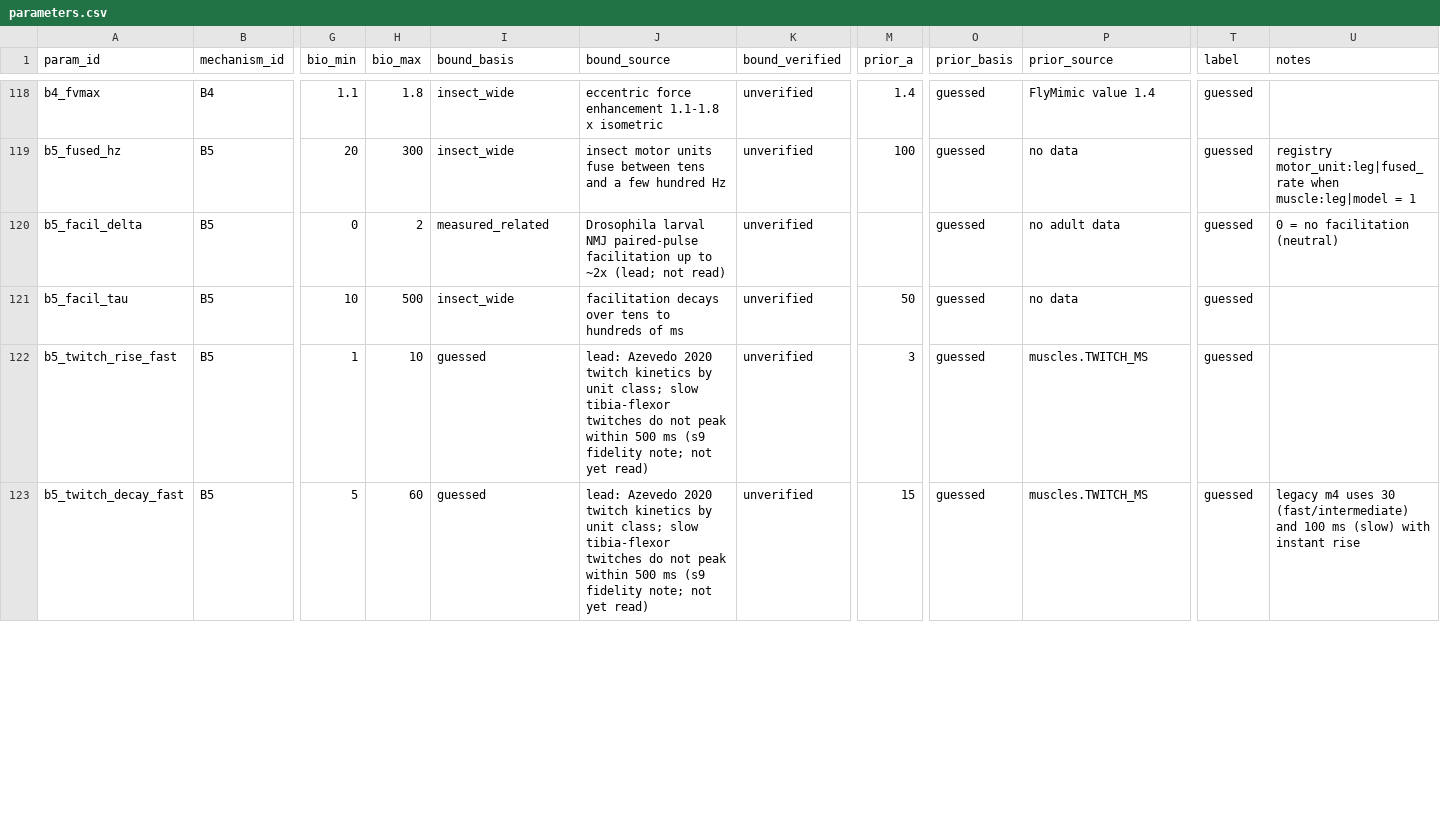
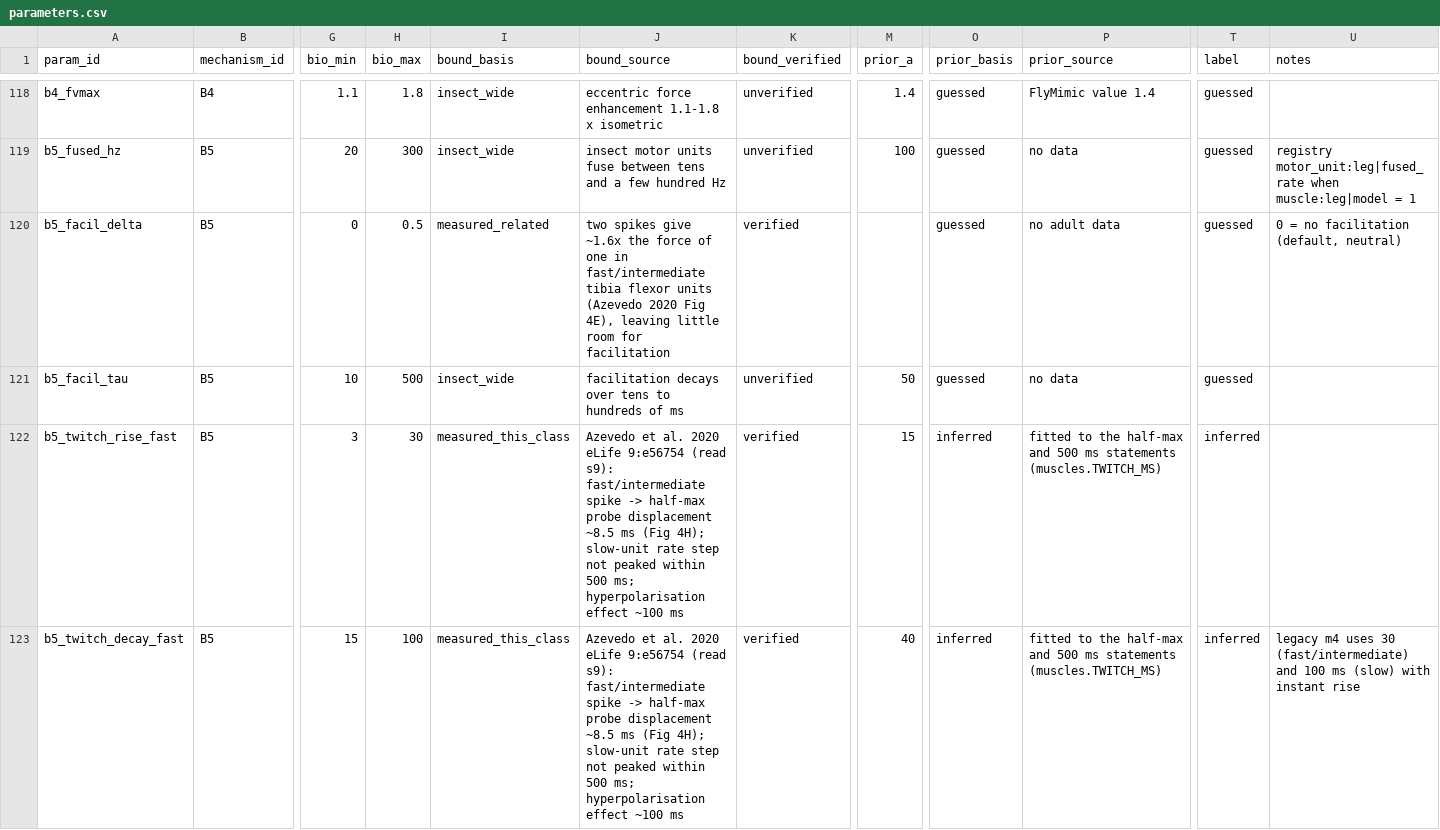
Before and after one commit to bengreff/fly-emulation, a CSV file: data/model/parameters.csv, drawn as a sheet; only a part is shown, gaps mark what is left out; the diff covers the shown part only; the diff names each change by its address in the sheet, - before the commit and + after, or states it on an @@ line.

```diff
--- a/data/model/parameters.csv
+++ b/data/model/parameters.csv
-H120 (bio_max): 2
+H120 (bio_max): 0.5
-J120 (bound_source): Drosophila larval NMJ paired-pulse facilitation up to ~2x (lead; not read)
+J120 (bound_source): two spikes give ~1.6x the force of one in fast/intermediate tibia flexor units (Azevedo 2020 Fig 4E), leaving little room for facilitation
-K120 (bound_verified): unverified
+K120 (bound_verified): verified
-U120 (notes): 0 = no facilitation (neutral)
+U120 (notes): 0 = no facilitation (default, neutral)
-G122 (bio_min): 1
+G122 (bio_min): 3
-H122 (bio_max): 10
+H122 (bio_max): 30
-I122:I123 (bound_basis): guessed
+I122:I123 (bound_basis): measured_this_class
-J122:J123 (bound_source): lead: Azevedo 2020 twitch kinetics by unit class; slow tibia-flexor twitches do not peak within 500 ms (s9 fidelity note; not yet read)
+J122:J123 (bound_source): Azevedo et al. 2020 eLife 9:e56754 (read s9): fast/intermediate spike -> half-max probe displacement ~8.5 ms (Fig 4H); slow-unit rate step not peaked within 500 ms; hyperpolarisation effect ~100 ms
-K122:K123 (bound_verified): unverified
+K122:K123 (bound_verified): verified
-M122 (prior_a): 3
+M122 (prior_a): 15
-O122:O123 (prior_basis): guessed
+O122:O123 (prior_basis): inferred
-P122:P123 (prior_source): muscles.TWITCH_MS
+P122:P123 (prior_source): fitted to the half-max and 500 ms statements (muscles.TWITCH_MS)
-T122:T123 (label): guessed
+T122:T123 (label): inferred
-G123 (bio_min): 5
+G123 (bio_min): 15
-H123 (bio_max): 60
+H123 (bio_max): 100
-M123 (prior_a): 15
+M123 (prior_a): 40
```
Also changed, not shown: 33 edited cells elsewhere in this file, 16 other files.
